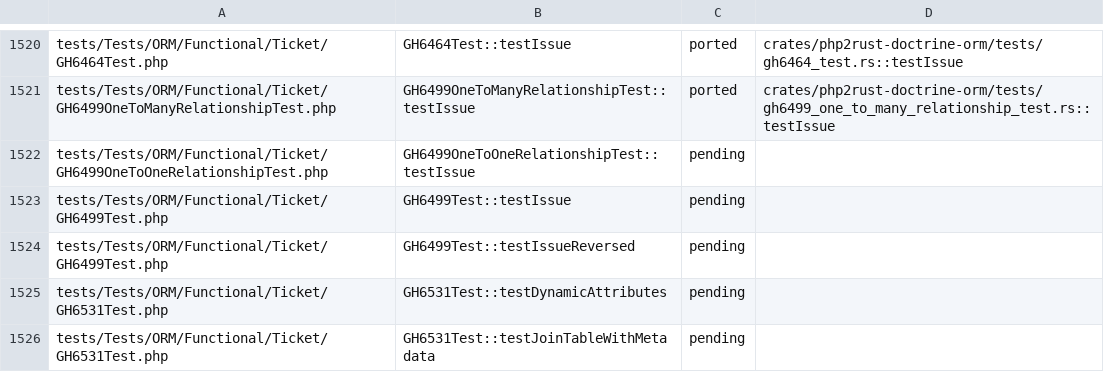
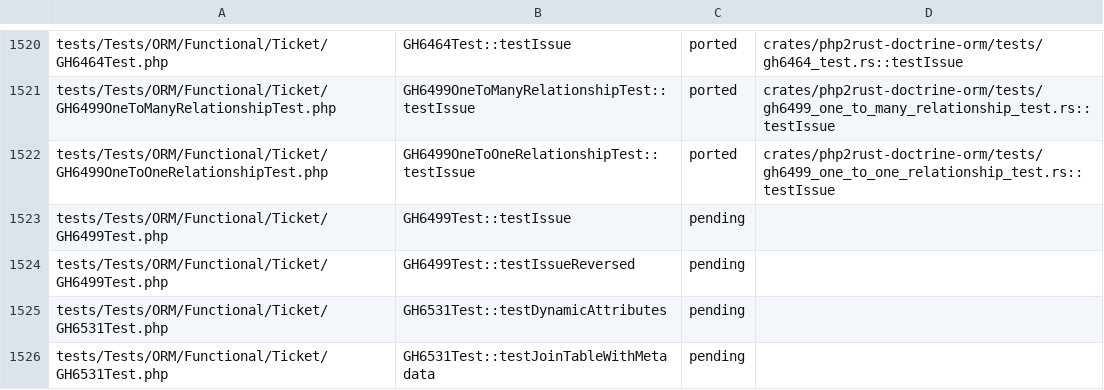
Before and after one commit to D-Nations/php2rust-doctrine-orm, a TSV file: parity/doctrine/orm.tsv, drawn as a sheet; only a part is shown, gaps mark what is left out.

```diff
--- a/parity/doctrine/orm.tsv
+++ b/parity/doctrine/orm.tsv
@@ -1521,3 +1521,3 @@ tests/Tests/ORM/Functional/Ticket/GH6464Test.php	GH6464Test::testIssue	ported	cr
 tests/Tests/ORM/Functional/Ticket/GH6499OneToManyRelationshipTest.php	GH6499OneToManyRelationshipTest::testIssue	ported	crates/php2rust-doctrine-orm/tests/gh6499_one_to_many_relationship_test.rs::testIssue
-tests/Tests/ORM/Functional/Ticket/GH6499OneToOneRelationshipTest.php	GH6499OneToOneRelationshipTest::testIssue	pending	
+tests/Tests/ORM/Functional/Ticket/GH6499OneToOneRelationshipTest.php	GH6499OneToOneRelationshipTest::testIssue	ported	crates/php2rust-doctrine-orm/tests/gh6499_one_to_one_relationship_test.rs::testIssue
 tests/Tests/ORM/Functional/Ticket/GH6499Test.php	GH6499Test::testIssue	pending	
```
Also changed, not shown: parity/sources.tsv, 1 other file.
